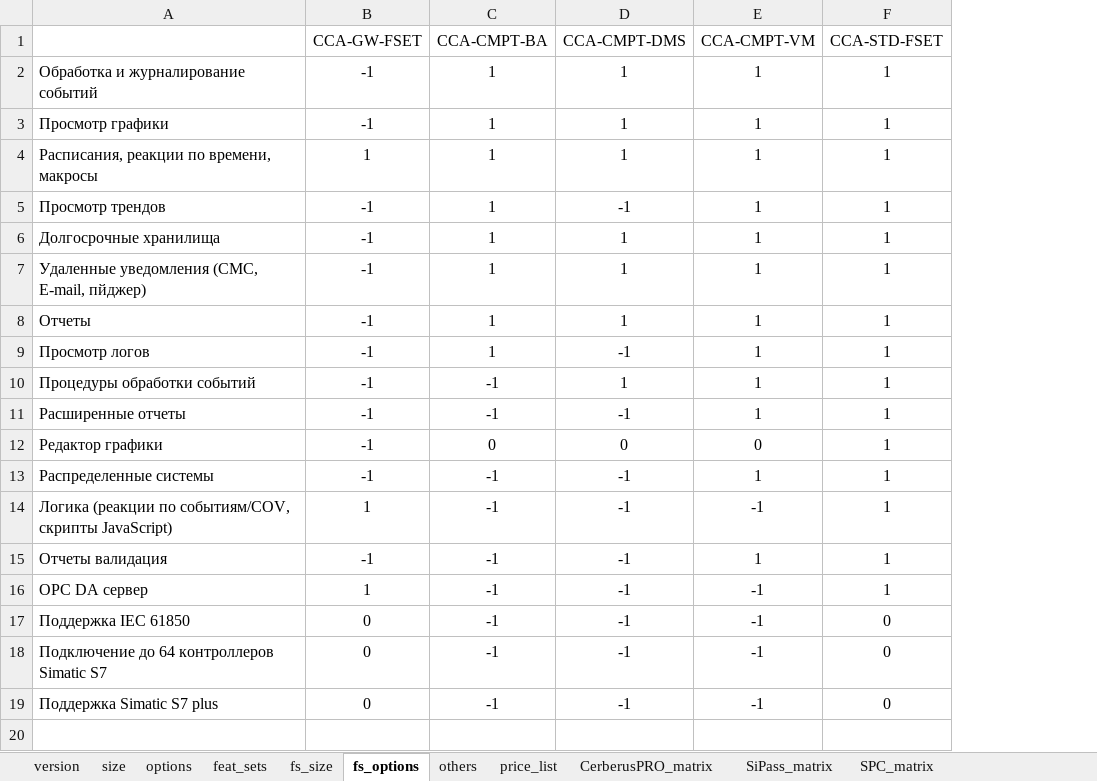
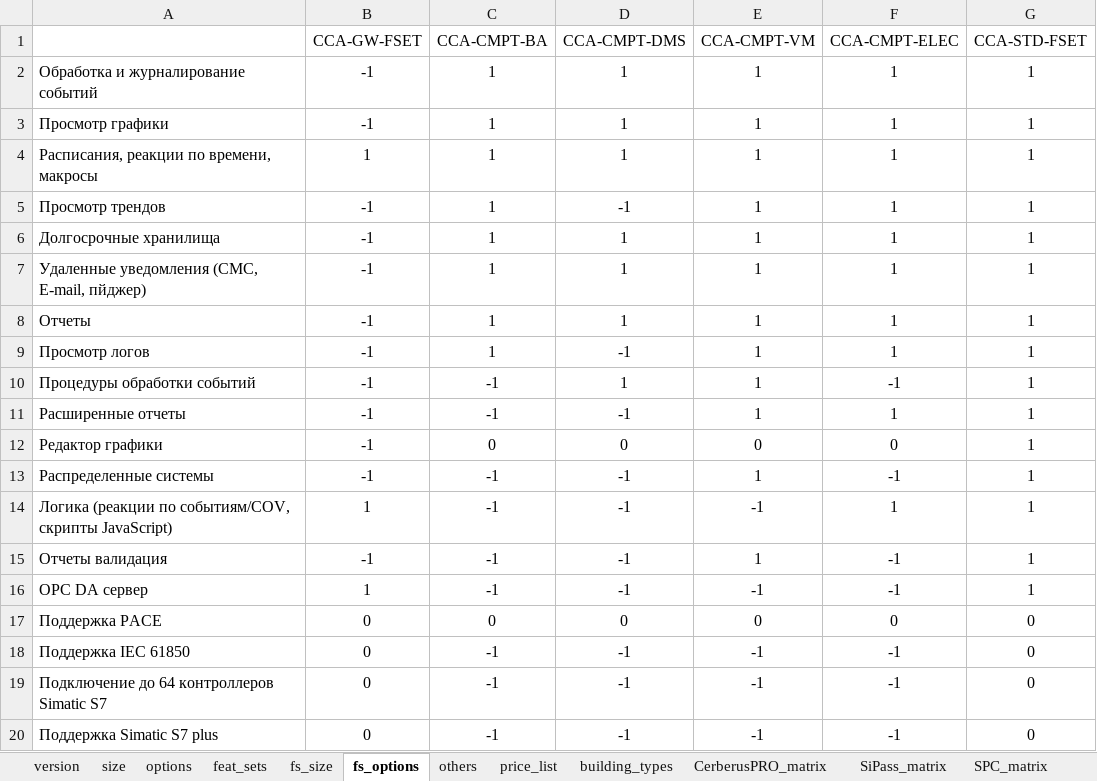
Before and after one commit to romzhel/DesigoCCSpecifier, an Excel workbook: res/data.xlsx, sheet fs_options, drawn as a sheet; values as stored, in another font and other column widths than the file's, no borders; the diff names each change by its address in the sheet, - before the commit and + after, or states it on an @@ line.

```diff
--- a/res/data.xlsx (sheet fs_options)
+++ b/res/data.xlsx (sheet fs_options)
+sheet tab: building_types
+column F (CCA-CMPT-ELEC), rows 2-16: 1 | 1 | 1 | 1 | 1 | 1 | 1 | 1 | -1 | 1 | 0 | -1 | 1 | -1 | -1; rows 18-20: all -1
+row 17: Поддержка PACE | 0 | 0 | 0 | 0 | 0 | 0
```
Also changed, not shown: sheet price_list, sheet fs_size, sheet feat_sets, sheet options, sheet size, sheet version, formulas that keep their value, 21 other files.
